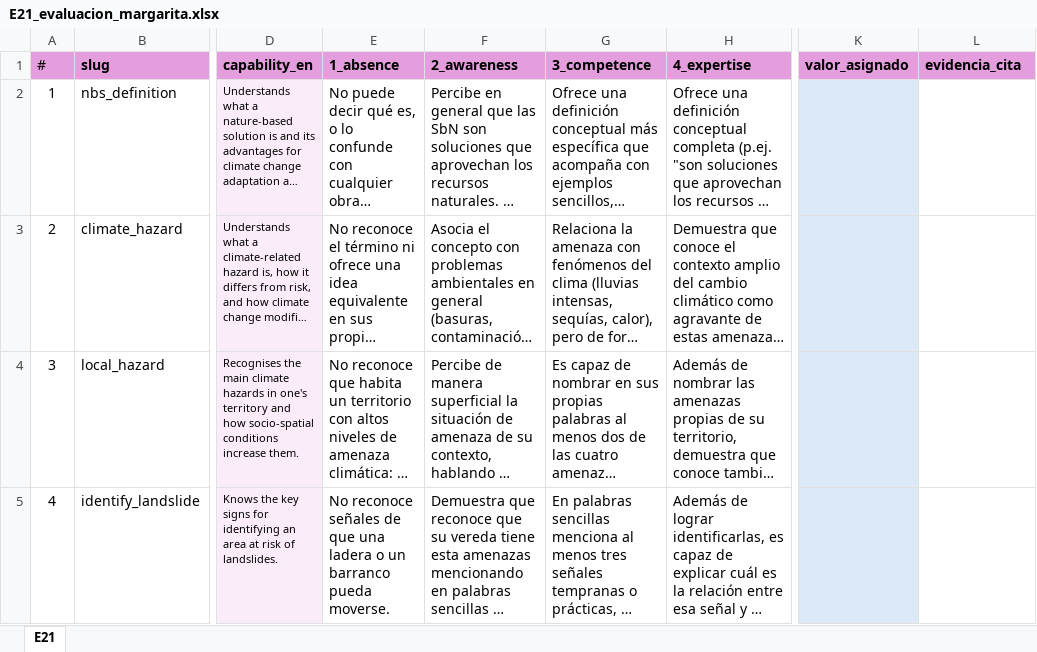
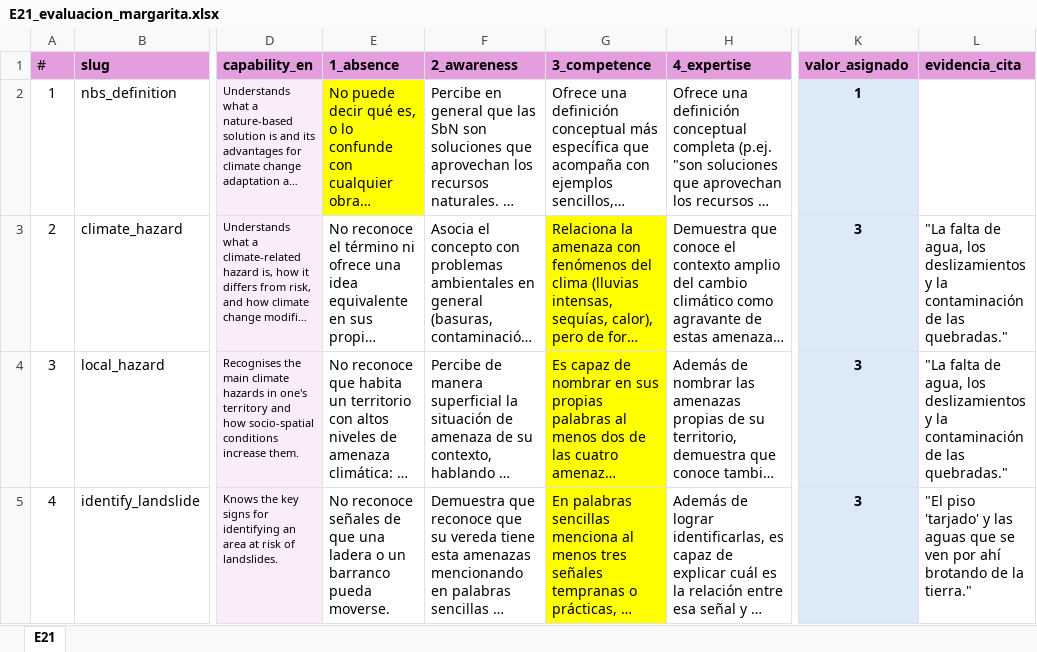
Before and after one commit to rperezrpo/data_analysis, an Excel workbook: data/raw/H2_margarita/E21_evaluacion_margarita.xlsx, sheet E21, drawn as a sheet; only a part is shown, gaps mark what is left out; long unchanged cells end in …; values as stored, in another font and other column widths than the file's, no borders; the diff covers the shown part only; the diff names each change by its address in the sheet, - before the commit and + after, or states it on an @@ line.

```diff
--- a/data/raw/H2_margarita/E21_evaluacion_margarita.xlsx (sheet E21)
+++ b/data/raw/H2_margarita/E21_evaluacion_margarita.xlsx (sheet E21)
-E2 fill: none
+E2 fill: #FFFF00
-K2 (valor_asignado): (empty)
+K2 (valor_asignado): 1
-G3:G5 fill: none
+G3:G5 fill: #FFFF00
-K3:K5 (valor_asignado): (empty)
+K3:K5 (valor_asignado): 3
-L3:L4 (evidencia_cita): (empty)
+L3:L4 (evidencia_cita): "La falta de agua, los deslizamientos y la contaminación de las quebradas."
-L5 (evidencia_cita): (empty)
+L5 (evidencia_cita): "El piso 'tarjado' y las aguas que se ven por ahí brotando de la tierra."
```
Also changed, not shown: 6 edited cells and cell formats elsewhere in this sheet, data/raw/H2_margarita/E12_evaluacion_margarita.xlsx, data/raw/H2_margarita/E18_evaluacion_margarita.xlsx, 1 other file.
